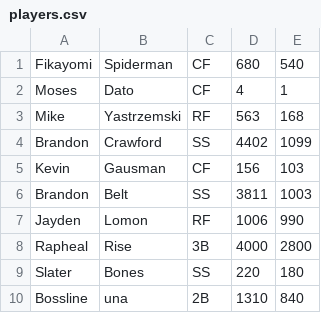
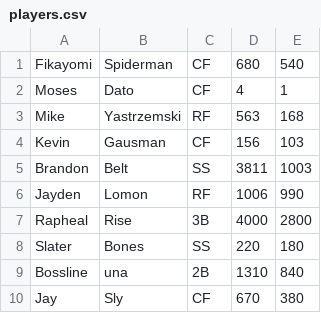
Before and after one commit to GoYommie/Baseball_Team_Manager, a CSV file: players.csv, drawn as a sheet.

```diff
--- a/players.csv
+++ b/players.csv
@@ -3,3 +3,2 @@ Moses, Dato,CF,4,1
 Mike, Yastrzemski,RF,563,168
-Brandon,Crawford,SS,4402,1099
 Kevin, Gausman,CF,156,103
@@ -10 +9,2 @@ Slater,Bones,SS,220,180
 Bossline,una,2B,1310,840
+Jay,Sly,CF,670,380
```
Also changed, not shown: 1 other file.
